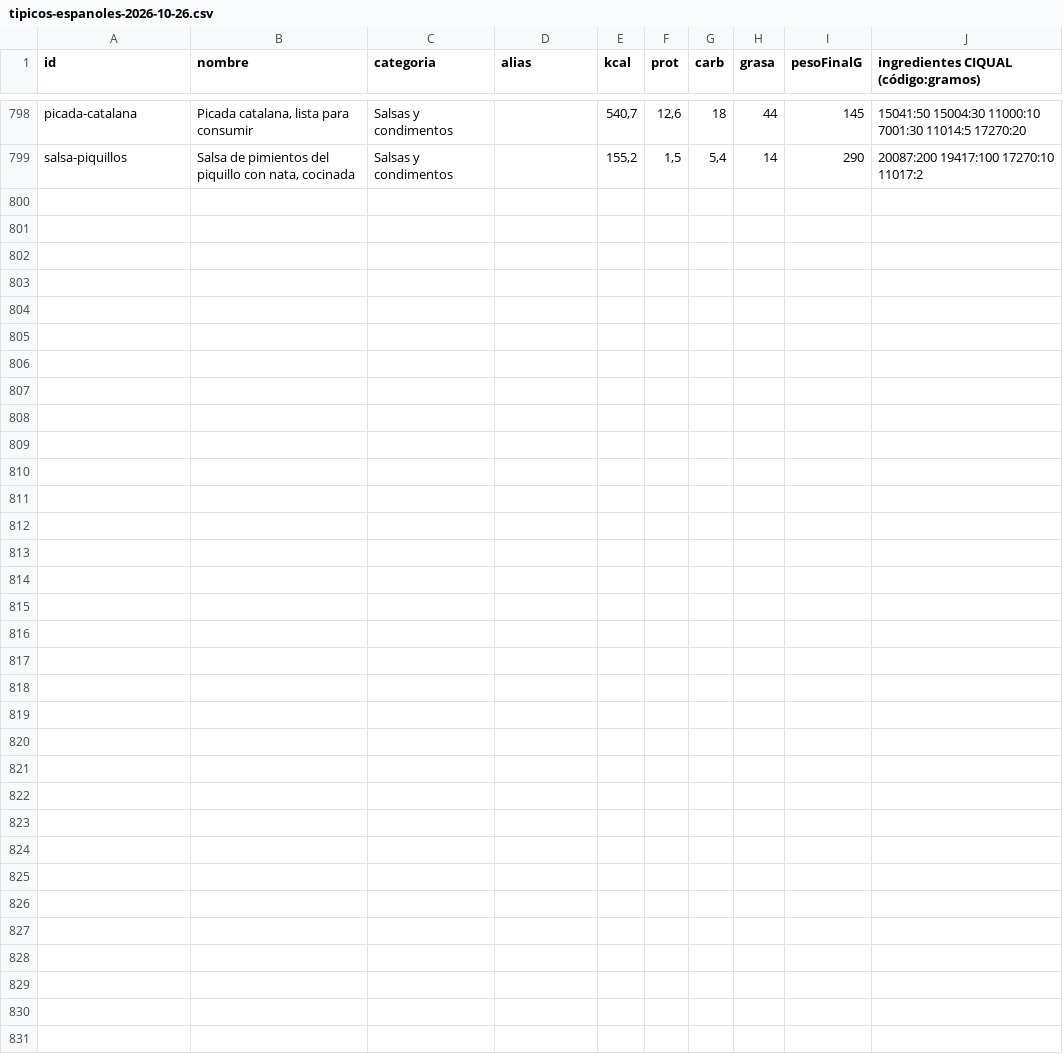
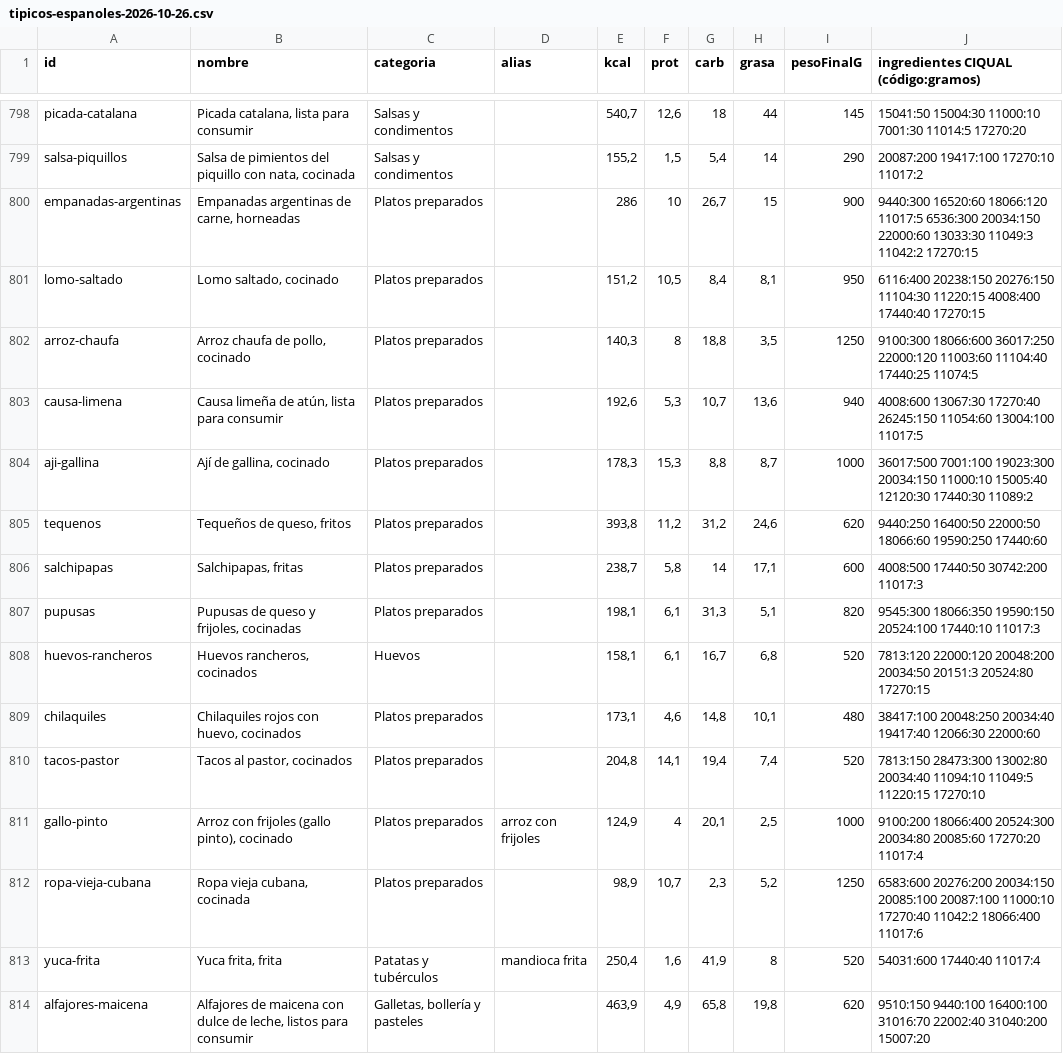
Before and after one commit to vtinezdev/appfit, a CSV file: scripts/catalogo/informes/tipicos-espanoles-2026-10-26.csv, drawn as a sheet; only a part is shown, gaps mark what is left out; the diff names each change by its address in the sheet, - before the commit and + after, or states it on an @@ line.

```diff
--- a/scripts/catalogo/informes/tipicos-espanoles-2026-10-26.csv
+++ b/scripts/catalogo/informes/tipicos-espanoles-2026-10-26.csv
+row 800: empanadas-argentinas | Empanadas argentinas de carne, horneadas | Platos preparados |  | 286 | 10 | 26,7 | 15 | 900 | 9440:300 16520:60 18066:120 11017:5 6536:300 20034:150 22000:60 13033:30 11049:3 11042:2 17270:15
+row 801: lomo-saltado | Lomo saltado, cocinado | Platos preparados |  | 151,2 | 10,5 | 8,4 | 8,1 | 950 | 6116:400 20238:150 20276:150 11104:30 11220:15 4008:400 17440:40 17270:15
+row 802: arroz-chaufa | Arroz chaufa de pollo, cocinado | Platos preparados |  | 140,3 | 8 | 18,8 | 3,5 | 1250 | 9100:300 18066:600 36017:250 22000:120 11003:60 11104:40 17440:25 11074:5
+row 803: causa-limena | Causa limeña de atún, lista para consumir | Platos preparados |  | 192,6 | 5,3 | 10,7 | 13,6 | 940 | 4008:600 13067:30 17270:40 26245:150 11054:60 13004:100 11017:5
+row 804: aji-gallina | Ají de gallina, cocinado | Platos preparados |  | 178,3 | 15,3 | 8,8 | 8,7 | 1000 | 36017:500 7001:100 19023:300 20034:150 11000:10 15005:40 12120:30 17440:30 11089:2
+row 805: tequenos | Tequeños de queso, fritos | Platos preparados |  | 393,8 | 11,2 | 31,2 | 24,6 | 620 | 9440:250 16400:50 22000:50 18066:60 19590:250 17440:60
+row 806: salchipapas | Salchipapas, fritas | Platos preparados |  | 238,7 | 5,8 | 14 | 17,1 | 600 | 4008:500 17440:50 30742:200 11017:3
+row 807: pupusas | Pupusas de queso y frijoles, cocinadas | Platos preparados |  | 198,1 | 6,1 | 31,3 | 5,1 | 820 | 9545:300 18066:350 19590:150 20524:100 17440:10 11017:3
+row 808: huevos-rancheros | Huevos rancheros, cocinados | Huevos |  | 158,1 | 6,1 | 16,7 | 6,8 | 520 | 7813:120 22000:120 20048:200 20034:50 20151:3 20524:80 17270:15
+row 809: chilaquiles | Chilaquiles rojos con huevo, cocinados | Platos preparados |  | 173,1 | 4,6 | 14,8 | 10,1 | 480 | 38417:100 20048:250 20034:40 19417:40 12066:30 22000:60
+row 810: tacos-pastor | Tacos al pastor, cocinados | Platos preparados |  | 204,8 | 14,1 | 19,4 | 7,4 | 520 | 7813:150 28473:300 13002:80 20034:40 11094:10 11049:5 11220:15 17270:10
+row 811: gallo-pinto | Arroz con frijoles (gallo pinto), cocinado | Platos preparados | arroz con frijoles | 124,9 | 4 | 20,1 | 2,5 | 1000 | 9100:200 18066:400 20524:300 20034:80 20085:60 17270:20 11017:4
+row 812: ropa-vieja-cubana | Ropa vieja cubana, cocinada | Platos preparados |  | 98,9 | 10,7 | 2,3 | 5,2 | 1250 | 6583:600 20276:200 20034:150 20085:100 20087:100 11000:10 17270:40 11042:2 18066:400 11017:6
+row 813: yuca-frita | Yuca frita, frita | Patatas y tubérculos | mandioca frita | 250,4 | 1,6 | 41,9 | 8 | 520 | 54031:600 17440:40 11017:4
+row 814: alfajores-maicena | Alfajores de maicena con dulce de leche, listos para consumir | Galletas, bollería y pasteles |  | 463,9 | 4,9 | 65,8 | 19,8 | 620 | 9510:150 9440:100 16400:100 31016:70 22002:40 31040:200 15007:20
```
Also changed, not shown: 6 other files.
